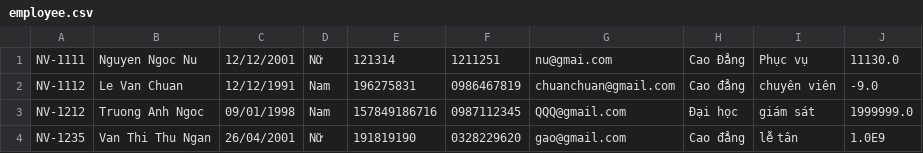
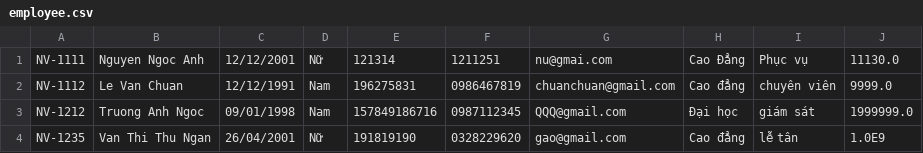
Before and after one commit to MinhPhap1508/Module2, a CSV file: FuramaResort/src/data/employee.csv, drawn as a sheet.

```diff
--- a/FuramaResort/src/data/employee.csv
+++ b/FuramaResort/src/data/employee.csv
@@ -1,3 +1,3 @@
-NV-1111,Nguyen Ngoc Nu,12/12/2001,Nữ,121314,1211251,nu@gmai.com,Cao Đẳng,Phục vụ,11130.0
-NV-1112,Le Van Chuan,12/12/1991,Nam,196275831,0986467819,chuanchuan@gmail.com,Cao đẳng,chuyên viên,-9.0
+NV-1111,Nguyen Ngoc Anh,12/12/2001,Nữ,121314,1211251,nu@gmai.com,Cao Đẳng,Phục vụ,11130.0
+NV-1112,Le Van Chuan,12/12/1991,Nam,196275831,0986467819,chuanchuan@gmail.com,Cao đẳng,chuyên viên,9999.0
 NV-1212,Truong Anh Ngoc,09/01/1998,Nam,157849186716,0987112345,QQQ@gmail.com,Đại học,giám sát,1999999.0
```
Also changed, not shown: FuramaResort/out/production/FuramaResort/data/employee.csv, 27 other files.
